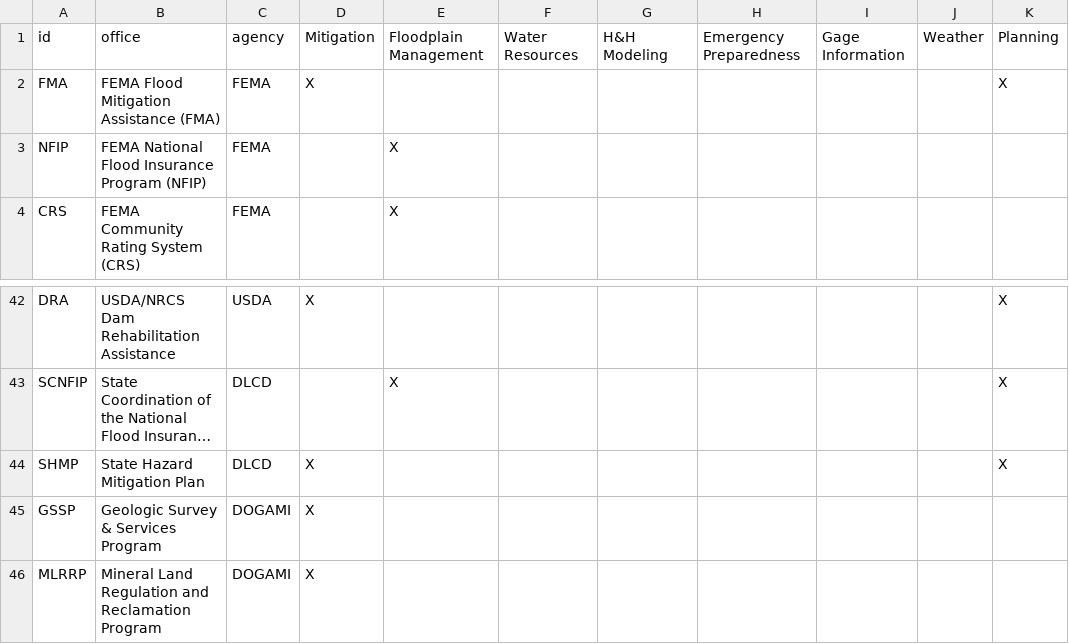
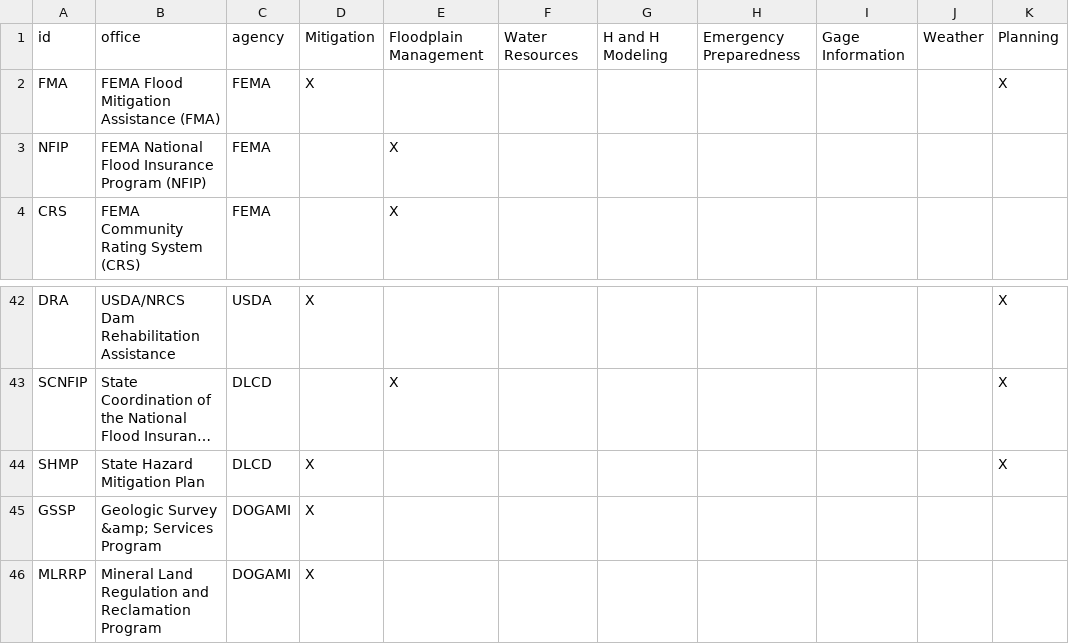
Before and after one commit to ORSilverJackets/filter-table-ember, a CSV file: api/program_selection_guide.csv, drawn as a sheet; only a part is shown, gaps mark what is left out; long unchanged cells end in …; the diff names each change by its address in the sheet, - before the commit and + after, or states it on an @@ line.

```diff
--- a/api/program_selection_guide.csv
+++ b/api/program_selection_guide.csv
-G1: H&H Modeling
+G1: H and H Modeling
-B45: Geologic Survey & Services Program
+B45: Geologic Survey &amp; Services Program
```
Also changed, not shown: 6 other files.
